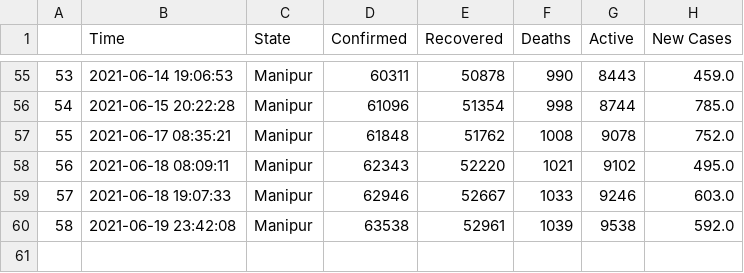
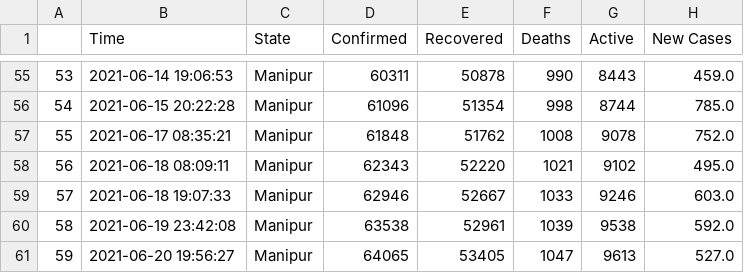
Before and after one commit to dakkshesh07/covid19_data-india-DERP, a CSV file: Manipur/data-Manipur.csv, drawn as a sheet; only a part is shown, gaps mark what is left out; the diff names each change by its address in the sheet, - before the commit and + after, or states it on an @@ line.

Commit message:
Manipur: upload updated datasets, fetched on 2021-06-20 19:56:27

```diff
--- a/Manipur/data-Manipur.csv
+++ b/Manipur/data-Manipur.csv
+row 61: 59 | 2021-06-20 19:56:27 | Manipur | 64065 | 53405 | 1047 | 9613 | 527.0
```
